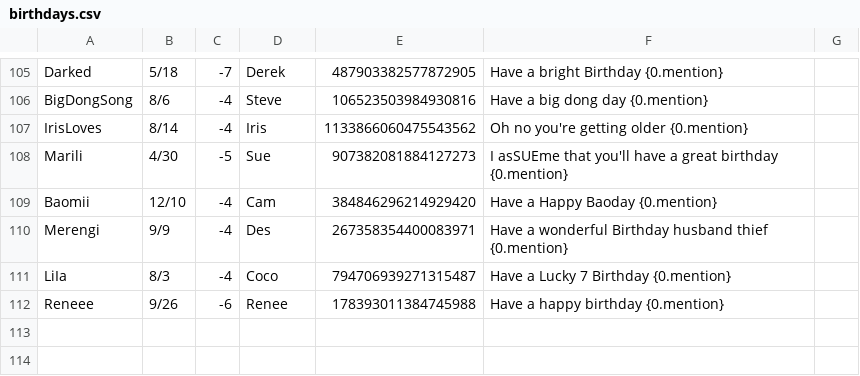
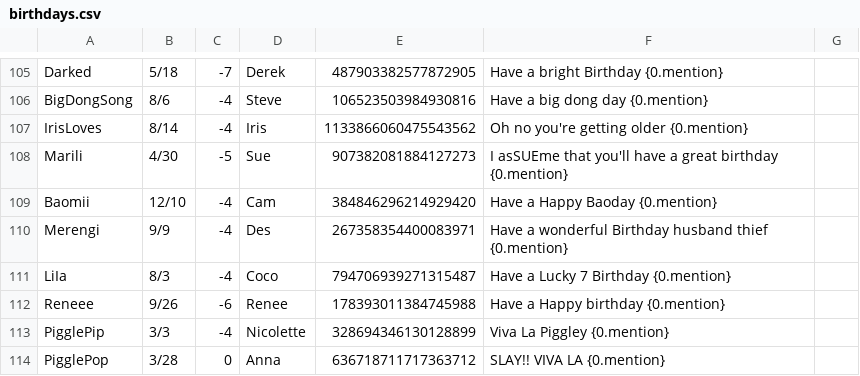
Before and after one commit to MaesterMatt/MottBott, a CSV file: birthdays.csv, drawn as a sheet; only a part is shown, gaps mark what is left out.

```diff
--- a/birthdays.csv
+++ b/birthdays.csv
@@ -111,2 +111,4 @@ Merengi,9/9,-4,Des,267358354400083971, Have a wonderful Birthday husband thief {
 LiIa,8/3,-4,Coco,794706939271315487, Have a Lucky 7 Birthday {0.mention}
-Reneee,9/26,-6,Renee,178393011384745988, Have a happy birthday {0.mention}
+Reneee,9/26,-6,Renee,178393011384745988, Have a Happy birthday {0.mention}
+PigglePip,3/3,-4,Nicolette,328694346130128899, Viva La Piggley {0.mention}
+PigglePop,3/28,0,Anna,636718711717363712, SLAY!! VIVA LA {0.mention}
```
Also changed, not shown: 2 other files.
